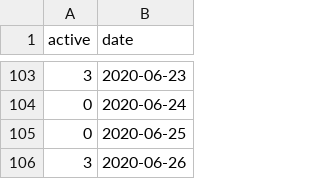
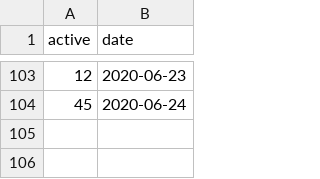
Before and after one commit to CovidToday/backend, a CSV file: reproduction-number-rt/dataset.csv, drawn as a sheet; only a part is shown, gaps mark what is left out; the diff covers the shown part only.

```diff
--- a/reproduction-number-rt/dataset.csv
+++ b/reproduction-number-rt/dataset.csv
@@ -103,4 +103,2 @@ active,date
-3,2020-06-23
-0,2020-06-24
-0,2020-06-25
-3,2020-06-26
+12,2020-06-23
+45,2020-06-24
```
Also changed, not shown: 23 edited cells elsewhere in this file, reproduction-number-rt/rtoutput.csv, 4 other files.
